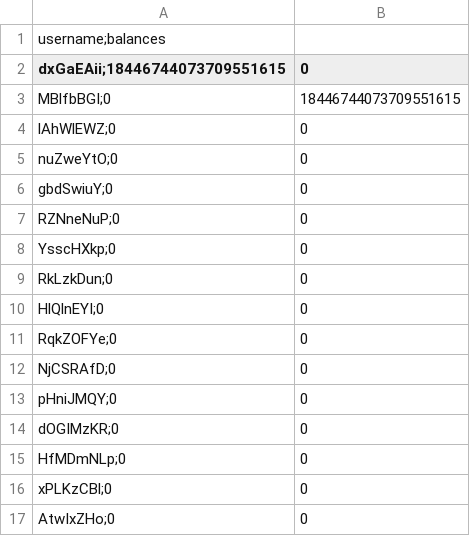
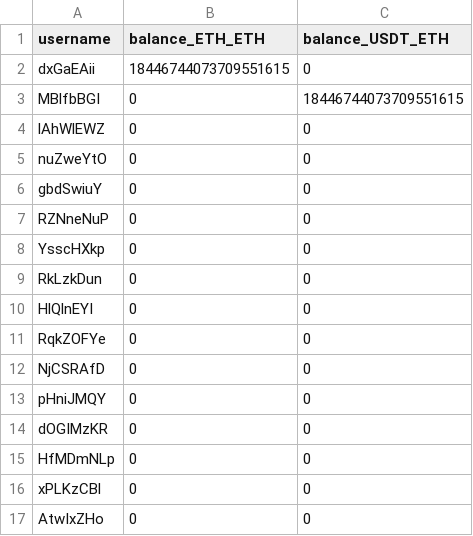
Before and after one commit to summa-dev/summa-solvency, a CSV file: zk_prover/src/merkle_sum_tree/csv/entry_16_no_overflow.csv, drawn as a sheet; removed rows and columns are numbered as before the commit, all else as after; the diff names each change by its address in the sheet, - before the commit and + after, or states it on an @@ line.

```diff
--- a/zk_prover/src/merkle_sum_tree/csv/entry_16_no_overflow.csv
+++ b/zk_prover/src/merkle_sum_tree/csv/entry_16_no_overflow.csv
-column A (dxGaEAii;18446744073709551615), rows 3-17: MBlfbBGI;0 | lAhWlEWZ;0 | nuZweYtO;0 | gbdSwiuY;0 | RZNneNuP;0 | YsscHXkp;0 | RkLzkDun;0 | HlQlnEYI;0 | RqkZOFYe;0 | NjCSRAfD;0 | pHniJMQY;0 | dOGIMzKR;0 | HfMDmNLp;0 | xPLKzCBl;0 | AtwIxZHo;0
+column A (username), rows 2-16: dxGaEAii | MBlfbBGI | lAhWlEWZ | nuZweYtO | gbdSwiuY | RZNneNuP | YsscHXkp | RkLzkDun | HlQlnEYI | RqkZOFYe | NjCSRAfD | pHniJMQY | dOGIMzKR | HfMDmNLp | xPLKzCBl
+column C (balance_USDT_ETH), rows 2-16: 0 | 18446744073709551615 | 0 | 0 | 0 | 0 | 0 | 0 | 0 | 0 | 0 | 0 | 0 | 0 | 0
-row 1: username;balances
-B1: 0
+B1: balance_ETH_ETH
+row 17: AtwIxZHo | 0 | 0
```
Also changed, not shown: zk_prover/src/merkle_sum_tree/csv/entry_16.csv, zk_prover/src/merkle_sum_tree/csv/entry_16_bigints.csv, 12 other files.
